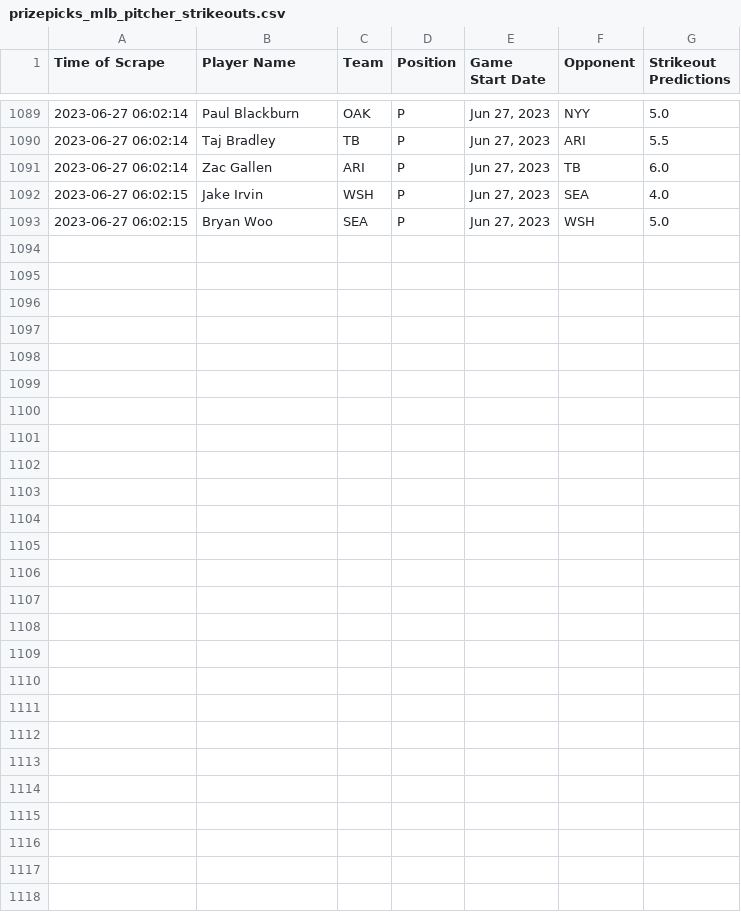
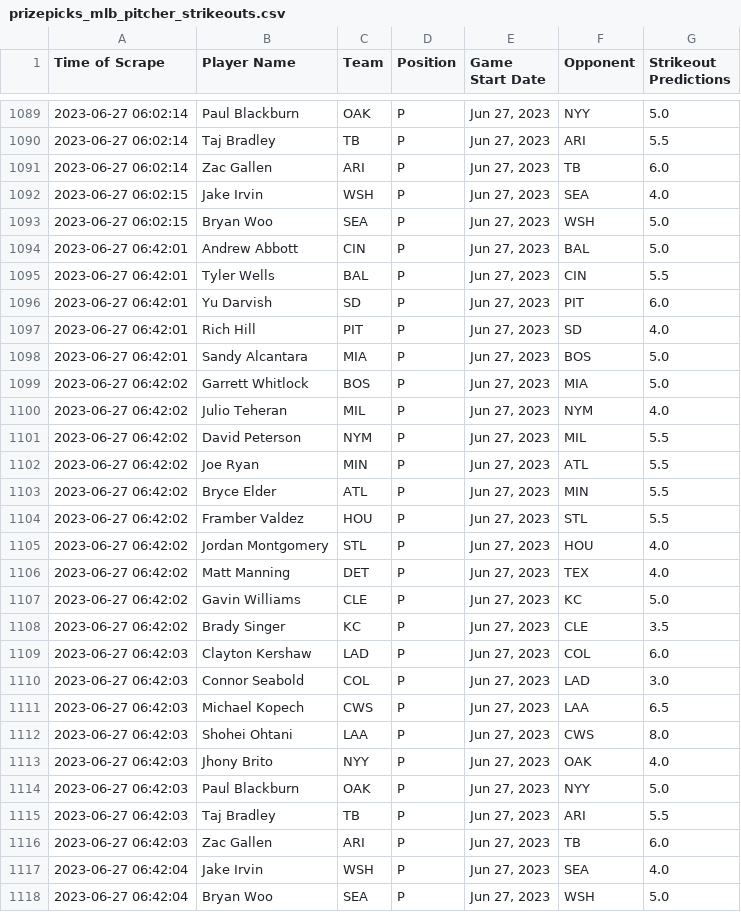
Before and after one commit to itsDarianNgo/prizepicks-strikeouts-scraper, a CSV file: data/prizepicks_mlb_pitcher_strikeouts.csv, drawn as a sheet; only a part is shown, gaps mark what is left out.

Commit message:
Update data

```diff
--- a/data/prizepicks_mlb_pitcher_strikeouts.csv
+++ b/data/prizepicks_mlb_pitcher_strikeouts.csv
@@ -1093 +1093,26 @@ Time of Scrape,Player Name,Team,Position,Game Start Date,Opponent,Strikeout Pred
 2023-06-27 06:02:15,Bryan Woo,SEA,P,"Jun 27, 2023",WSH,5.0
+2023-06-27 06:42:01,Andrew Abbott,CIN,P,"Jun 27, 2023",BAL,5.0
+2023-06-27 06:42:01,Tyler Wells,BAL,P,"Jun 27, 2023",CIN,5.5
+2023-06-27 06:42:01,Yu Darvish,SD,P,"Jun 27, 2023",PIT,6.0
+2023-06-27 06:42:01,Rich Hill,PIT,P,"Jun 27, 2023",SD,4.0
+2023-06-27 06:42:01,Sandy Alcantara,MIA,P,"Jun 27, 2023",BOS,5.0
+2023-06-27 06:42:02,Garrett Whitlock,BOS,P,"Jun 27, 2023",MIA,5.0
+2023-06-27 06:42:02,Julio Teheran,MIL,P,"Jun 27, 2023",NYM,4.0
+2023-06-27 06:42:02,David Peterson,NYM,P,"Jun 27, 2023",MIL,5.5
+2023-06-27 06:42:02,Joe Ryan,MIN,P,"Jun 27, 2023",ATL,5.5
+2023-06-27 06:42:02,Bryce Elder,ATL,P,"Jun 27, 2023",MIN,5.5
+2023-06-27 06:42:02,Framber Valdez,HOU,P,"Jun 27, 2023",STL,5.5
+2023-06-27 06:42:02,Jordan Montgomery,STL,P,"Jun 27, 2023",HOU,4.0
+2023-06-27 06:42:02,Matt Manning,DET,P,"Jun 27, 2023",TEX,4.0
+2023-06-27 06:42:02,Gavin Williams,CLE,P,"Jun 27, 2023",KC,5.0
+2023-06-27 06:42:02,Brady Singer,KC,P,"Jun 27, 2023",CLE,3.5
+2023-06-27 06:42:03,Clayton Kershaw,LAD,P,"Jun 27, 2023",COL,6.0
+2023-06-27 06:42:03,Connor Seabold,COL,P,"Jun 27, 2023",LAD,3.0
+2023-06-27 06:42:03,Michael Kopech,CWS,P,"Jun 27, 2023",LAA,6.5
+2023-06-27 06:42:03,Shohei Ohtani,LAA,P,"Jun 27, 2023",CWS,8.0
+2023-06-27 06:42:03,Jhony Brito,NYY,P,"Jun 27, 2023",OAK,4.0
+2023-06-27 06:42:03,Paul Blackburn,OAK,P,"Jun 27, 2023",NYY,5.0
+2023-06-27 06:42:03,Taj Bradley,TB,P,"Jun 27, 2023",ARI,5.5
+2023-06-27 06:42:03,Zac Gallen,ARI,P,"Jun 27, 2023",TB,6.0
+2023-06-27 06:42:04,Jake Irvin,WSH,P,"Jun 27, 2023",SEA,4.0
+2023-06-27 06:42:04,Bryan Woo,SEA,P,"Jun 27, 2023",WSH,5.0
```
